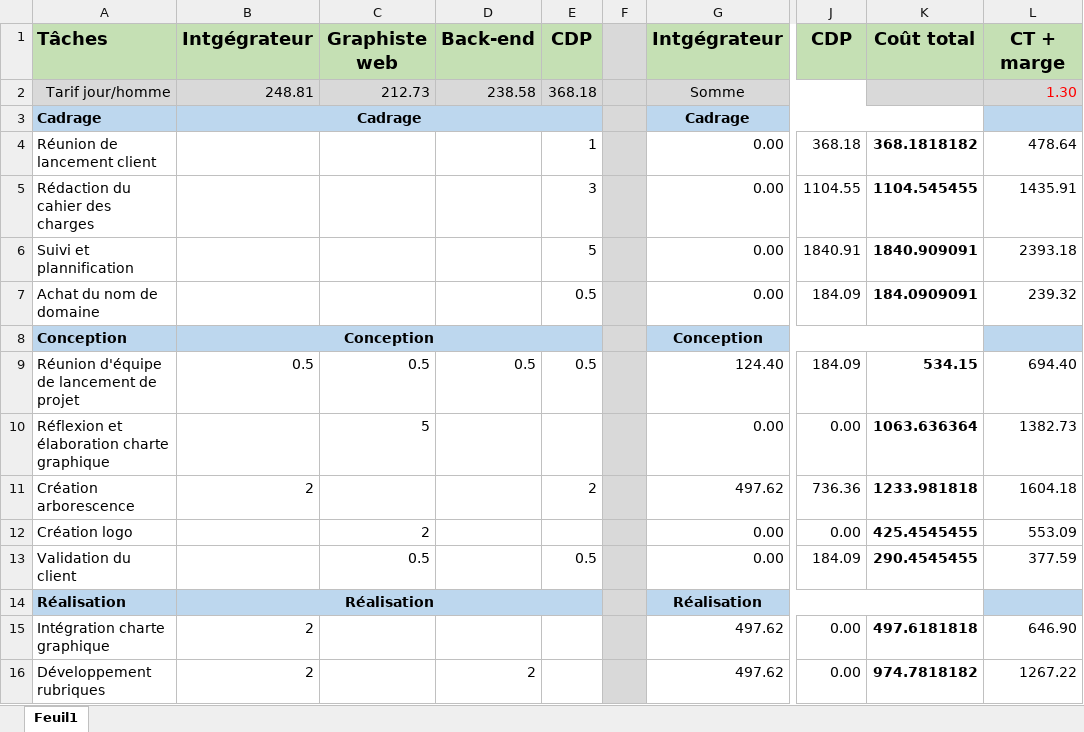
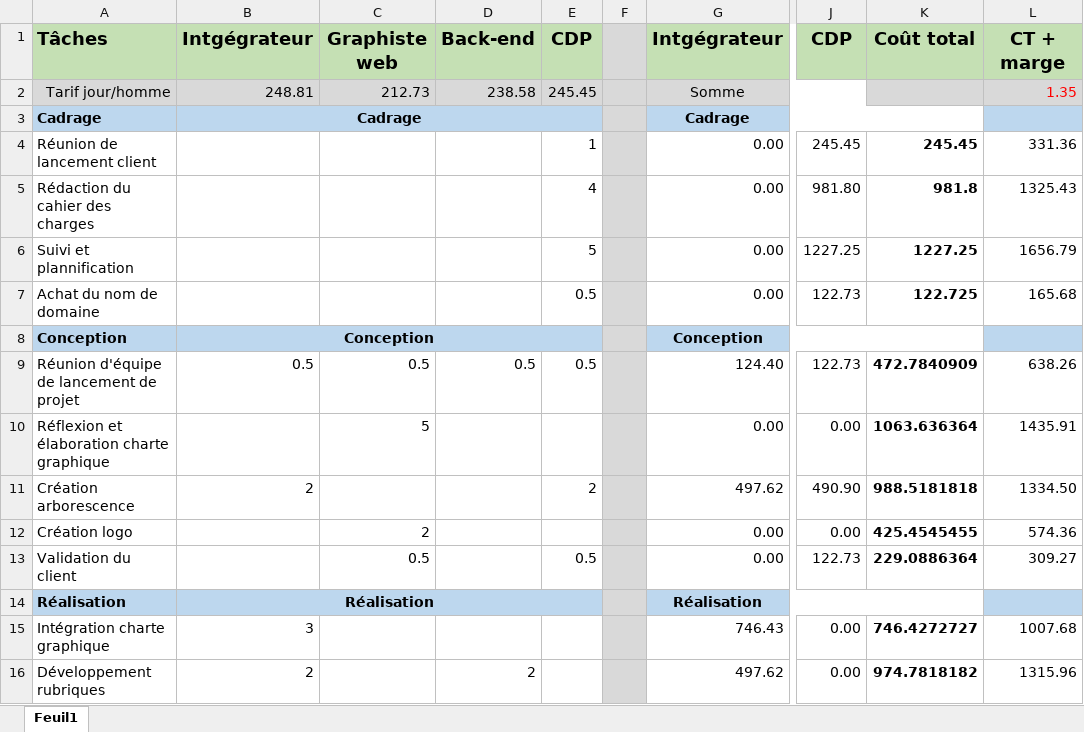
Before and after one commit to ILeMH/OC, an Excel workbook: Projet_2(organisation)/Final/budget.xlsx, sheet Feuil1, drawn as a sheet; only a part is shown, gaps mark what is left out; values as stored, in another font and other column widths than the file's, no borders; the diff covers the shown part only; the diff names each change by its address in the sheet, - before the commit and + after, or states it on an @@ line.

```diff
--- a/Projet_2(organisation)/Final/budget.xlsx (sheet Feuil1)
+++ b/Projet_2(organisation)/Final/budget.xlsx (sheet Feuil1)
-E2: 368.18
+E2: 245.45
-L2: 1.30
+L2: 1.35
-J4: 368.18
+J4: 245.45
-K4: 368.1818182
+K4: 245.45
-L4: 478.64
+L4: 331.36
-E5: 3
+E5: 4
-J5: 1104.55
+J5: 981.80
-K5: 1104.545455
+K5: 981.8
-L5: 1435.91
+L5: 1325.43
-J6: 1840.91
+J6: 1227.25
-K6: 1840.909091
+K6: 1227.25
-L6: 2393.18
+L6: 1656.79
-J7: 184.09
+J7: 122.73
-K7: 184.0909091
+K7: 122.725
-L7: 239.32
+L7: 165.68
-J9: 184.09
+J9: 122.73
-K9: 534.15
+K9: 472.7840909
-L9: 694.40
+L9: 638.26
-L10: 1382.73
+L10: 1435.91
-J11: 736.36
+J11: 490.90
-K11: 1233.981818
+K11: 988.5181818
-L11: 1604.18
+L11: 1334.50
-L12: 553.09
+L12: 574.36
-J13: 184.09
+J13: 122.73
-K13: 290.4545455
+K13: 229.0886364
-L13: 377.59
+L13: 309.27
-B15: 2
+B15: 3
-G15: 497.62
+G15: 746.43
-K15: 497.6181818
+K15: 746.4272727
-L15: 646.90
+L15: 1007.68
-L16: 1267.22
+L16: 1315.96
```
Also changed, not shown: 16 edited cells elsewhere in this sheet, Projet_2(organisation)/Final/devis.xlsx, Projet_2(organisation)/budget/budget.xlsx, 17 other files.
